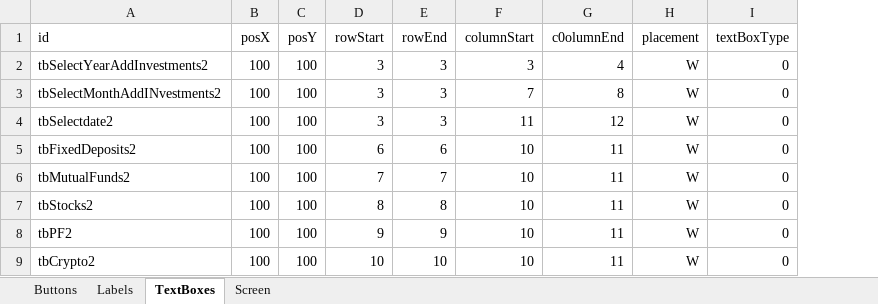
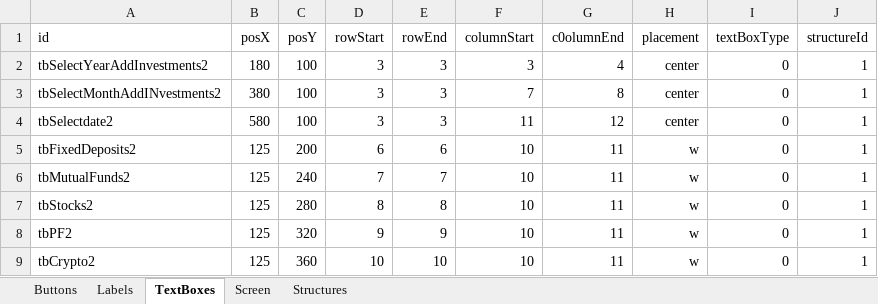
Before and after one commit to TejjasD/RapidGUIBase, an Excel workbook: config/layout/screen2Elements.xlsx, sheet TextBoxes, drawn as a sheet; values as stored, in another font and other column widths than the file's, no borders; the diff names each change by its address in the sheet, - before the commit and + after, or states it on an @@ line.

```diff
--- a/config/layout/screen2Elements.xlsx (sheet TextBoxes)
+++ b/config/layout/screen2Elements.xlsx (sheet TextBoxes)
+sheet tab: Structures
+column J (structureId), rows 2-9: all 1
-B2 (posX): 100
+B2 (posX): 180
-H2:H4 (placement): W
+H2:H4 (placement): center
-B3 (posX): 100
+B3 (posX): 380
-B4 (posX): 100
+B4 (posX): 580
-B5:B9 (posX): 100
+B5:B9 (posX): 125
-C5 (posY): 100
+C5 (posY): 200
-H5:H9 (placement): W
+H5:H9 (placement): w
-C6 (posY): 100
+C6 (posY): 240
-C7 (posY): 100
+C7 (posY): 280
-C8 (posY): 100
+C8 (posY): 320
-C9 (posY): 100
+C9 (posY): 360
```
Also changed, not shown: sheet Labels, sheet Buttons, sheet Screen, config/layout/screen0Elements.xlsx, config/layout/screen1Elements.xlsx, 8 other files.
